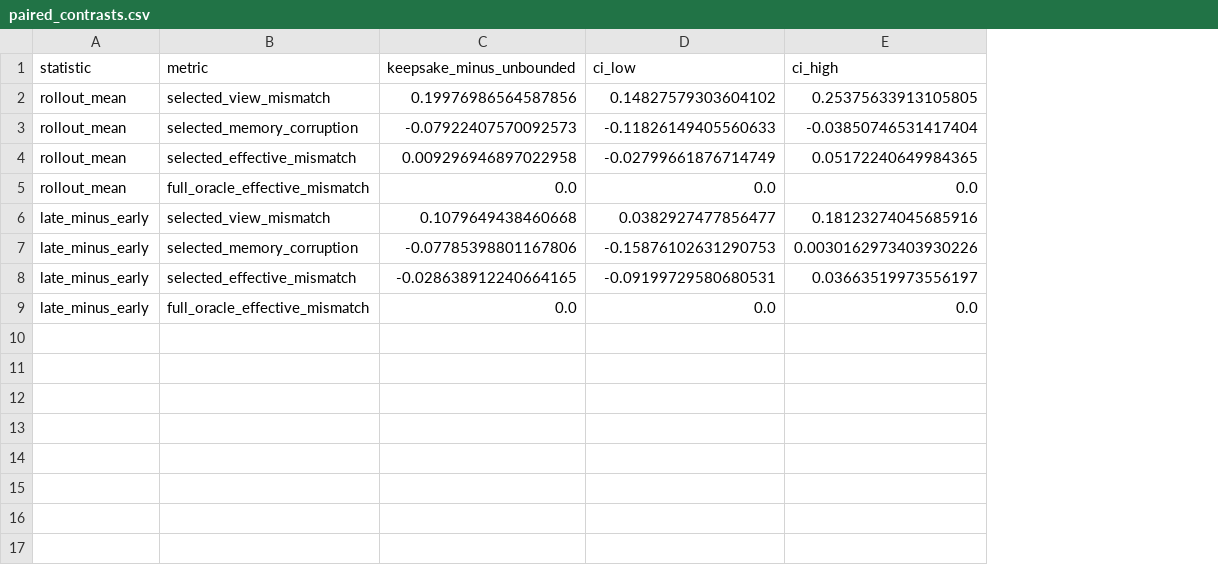
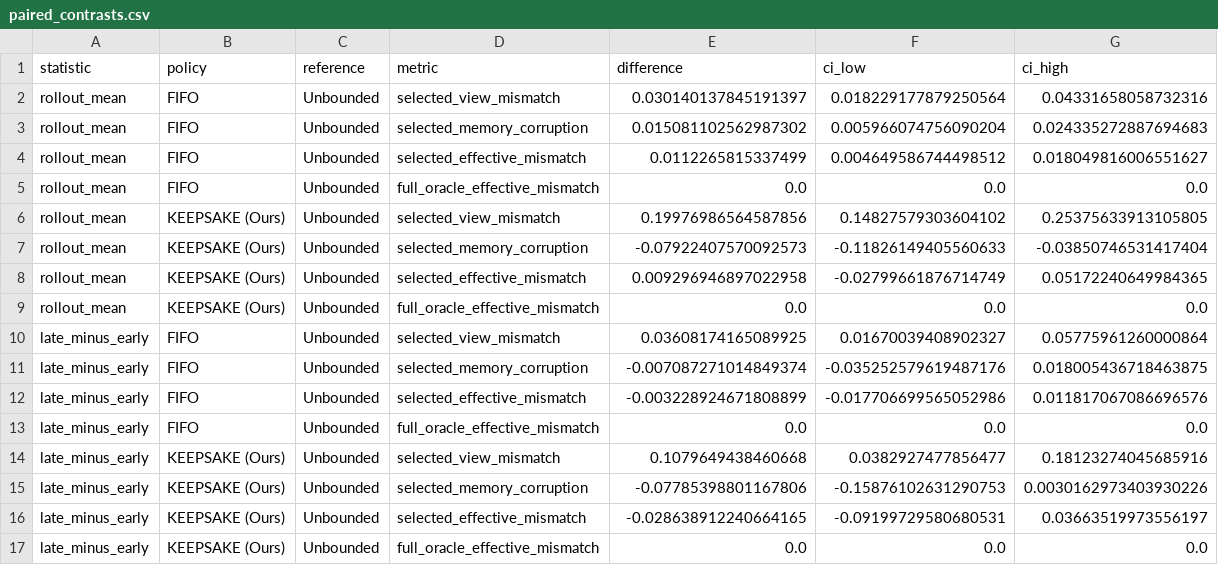
Before and after one commit to Metalicana/MemCam, a CSV file: paper/tikz/paired_contrasts.csv, drawn as a sheet; addresses are those after the commit; the diff names each change by its address in the sheet, - before the commit and + after, or states it on an @@ line.

```diff
--- a/paper/tikz/paired_contrasts.csv
+++ b/paper/tikz/paired_contrasts.csv
+column B (policy), rows 6-9: all KEEPSAKE (Ours); rows 14-17: all KEEPSAKE (Ours)
+column C (reference), rows 6-9: all Unbounded; rows 14-17: all Unbounded
-E1: keepsake_minus_unbounded
+E1: difference
+row 2: rollout_mean | FIFO | Unbounded | selected_view_mismatch | 0.030140137845191397 | 0.018229177879250564 | 0.04331658058732316
+row 3: rollout_mean | FIFO | Unbounded | selected_memory_corruption | 0.015081102562987302 | 0.005966074756090204 | 0.024335272887694683
+row 4: rollout_mean | FIFO | Unbounded | selected_effective_mismatch | 0.0112265815337499 | 0.004649586744498512 | 0.018049816006551627
+row 5: rollout_mean | FIFO | Unbounded | full_oracle_effective_mismatch | 0.0 | 0.0 | 0.0
+row 10: late_minus_early | FIFO | Unbounded | selected_view_mismatch | 0.03608174165089925 | 0.01670039408902327 | 0.05775961260000864
+row 11: late_minus_early | FIFO | Unbounded | selected_memory_corruption | -0.007087271014849374 | -0.035252579619487176 | 0.018005436718463875
+row 12: late_minus_early | FIFO | Unbounded | selected_effective_mismatch | -0.003228924671808899 | -0.017706699565052986 | 0.011817067086696576
+row 13: late_minus_early | FIFO | Unbounded | full_oracle_effective_mismatch | 0.0 | 0.0 | 0.0
```
Also changed, not shown: paper/tikz/landscape_points.csv, paper/tikz/retrieval_statistics.csv, 12 other files.
